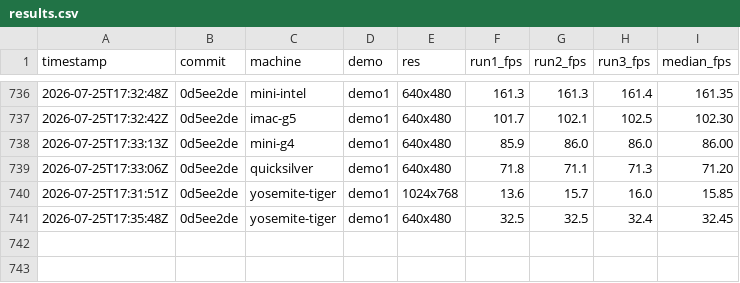
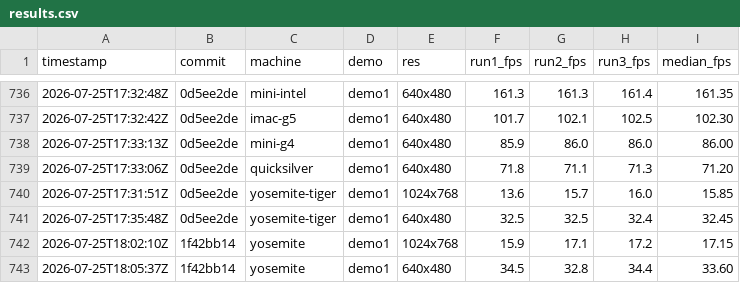
Before and after one commit to matthewdeaves/old-mac-quakespasm, a CSV file: benchmarks/results.csv, drawn as a sheet; only a part is shown, gaps mark what is left out.

Commit message:
docs: v1.14 framerate table + fix remote reboot on Tiger/Panther
- Framerate table rebuilt from the v1.14 build, with the G3 listed twice (its
  Panther and Tiger partitions). Sawtooth was unreachable this round and is
  footnoted as carrying forward the previous release's figures rather than
  being silently presented as current.
- qsreboot.sh tier 1 used 'sudo -n', which Tiger's and Panther's sudo 1.6.x
  reject as an illegal option — so the direct-kernel-reboot path could never
  fire on any PPC box, NOPASSWD entry or not, and every wedge fell through to
  the Finder Apple Event (which is exactly what's unresponsive after a
  fullscreen kill). Retries without -n, stdin closed so a missing sudoers entry
  fails fast instead of hanging on a prompt.
- smoke-dmg.sh accepts yosemite-tiger.

```diff
--- a/benchmarks/results.csv
+++ b/benchmarks/results.csv
@@ -741 +741,3 @@ timestamp,commit,machine,demo,res,run1_fps,run2_fps,run3_fps,median_fps
 2026-07-25T17:35:48Z,0d5ee2de,yosemite-tiger,demo1,640x480,32.5,32.5,32.4,32.45
+2026-07-25T18:02:10Z,1f42bb14,yosemite,demo1,1024x768,15.9,17.1,17.2,17.15
+2026-07-25T18:05:37Z,1f42bb14,yosemite,demo1,640x480,34.5,32.8,34.4,33.60
```
Also changed, not shown: 9 other files.
